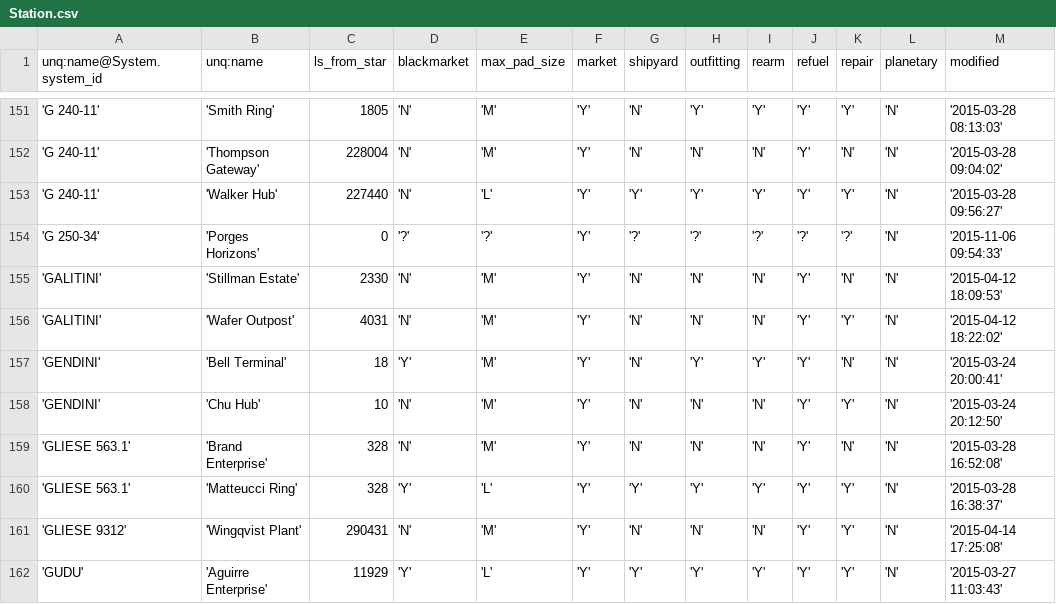
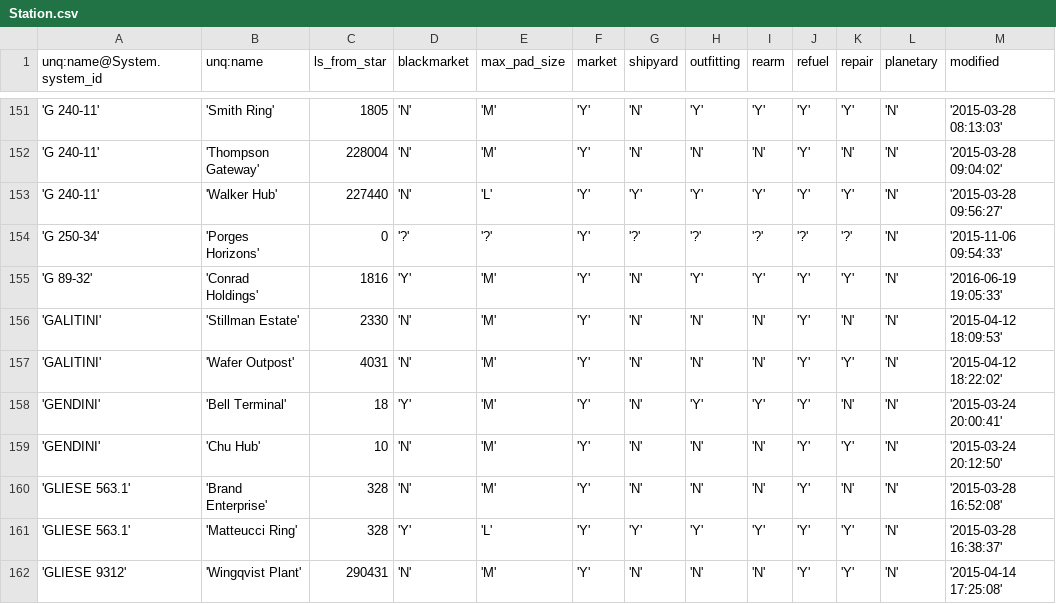
Before and after one commit to EliteDangerous/tradedangerous, a CSV file: data/Station.csv, drawn as a sheet; only a part is shown, gaps mark what is left out; the shorter side is filled out with more unchanged rows.

Commit message:
New station: G 89-32/Conrad Holdings

```diff
--- a/data/Station.csv
+++ b/data/Station.csv
@@ -154,2 +154,3 @@ unq:name@System.system_id,unq:name,ls_from_star,blackmarket,max_pad_size,market,
 'G 250-34','Porges Horizons',0,'?','?','Y','?','?','?','?','?','N','2015-11-06 09:54:33'
+'G 89-32','Conrad Holdings',1816,'Y','M','Y','N','Y','Y','Y','Y','N','2016-06-19 19:05:33'
 'GALITINI','Stillman Estate',2330,'N','M','Y','N','N','N','Y','N','N','2015-04-12 18:09:53'
```
